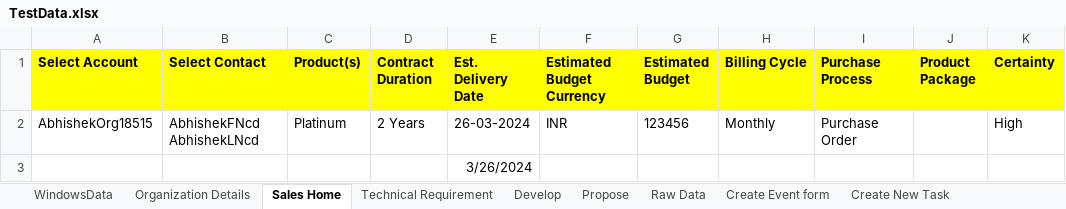
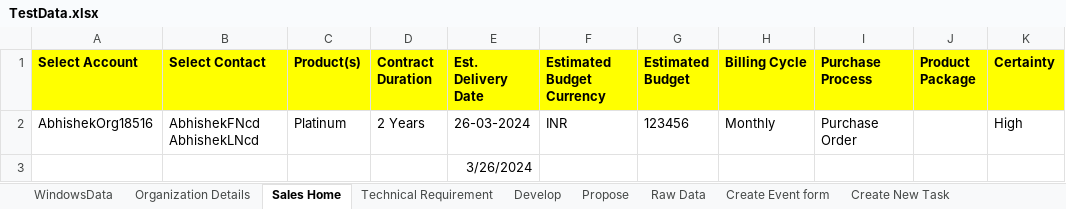
Before and after one commit to abhishekbirana/iCustomer_OSS_BSS, an Excel workbook: target/test-classes/TestData.xlsx, sheet Sales Home, drawn as a sheet; values as stored, in another font and other column widths than the file's, no borders; the diff names each change by its address in the sheet, - before the commit and + after, or states it on an @@ line.

Commit message:
Abhishek-"200320241151"

```diff
--- a/target/test-classes/TestData.xlsx (sheet Sales Home)
+++ b/target/test-classes/TestData.xlsx (sheet Sales Home)
-A2 (Select Account): AbhishekOrg18515
+A2 (Select Account): AbhishekOrg18516
```
Also changed, not shown: sheet Organization Details, 3 other files.
